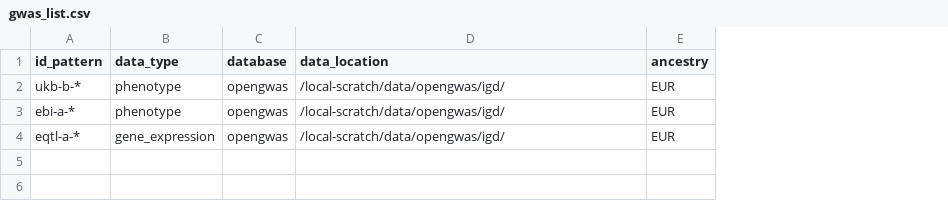
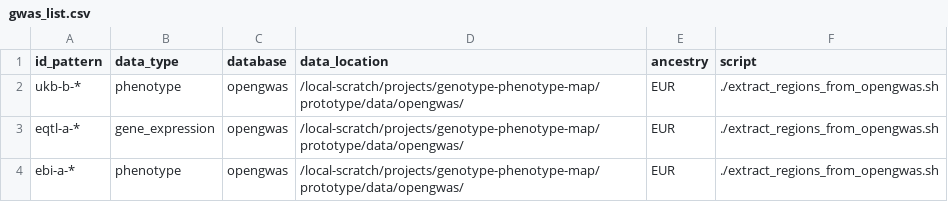
Before and after one commit to MRCIEU/genotype-phenotype-map, a CSV file: common_cis_variants/data/gwas_list.csv, drawn as a sheet; removed rows and columns are numbered as before the commit, all else as after; the diff names each change by its address in the sheet, - before the commit and + after, or states it on an @@ line.

```diff
--- a/common_cis_variants/data/gwas_list.csv
+++ b/common_cis_variants/data/gwas_list.csv
+column F (script), rows 2-3: ./extract_regions_from_opengwas.sh | ./extract_regions_from_opengwas.sh
-D2 (data_location): /local-scratch/data/opengwas/igd/
+D2 (data_location): /local-scratch/projects/genotype-phenotype-map/prototype/data/opengwas/
-row 3: ebi-a-* | phenotype | opengwas | /local-scratch/data/opengwas/igd/ | EUR
-D3 (data_location): /local-scratch/data/opengwas/igd/
+D3 (data_location): /local-scratch/projects/genotype-phenotype-map/prototype/data/opengwas/
+row 4: ebi-a-* | phenotype | opengwas | /local-scratch/projects/genotype-phenotype-map/prototype/data/opengwas/ | EUR | ./extract_regions_from_opengwas.sh
```
Also changed, not shown: 29 other files.
